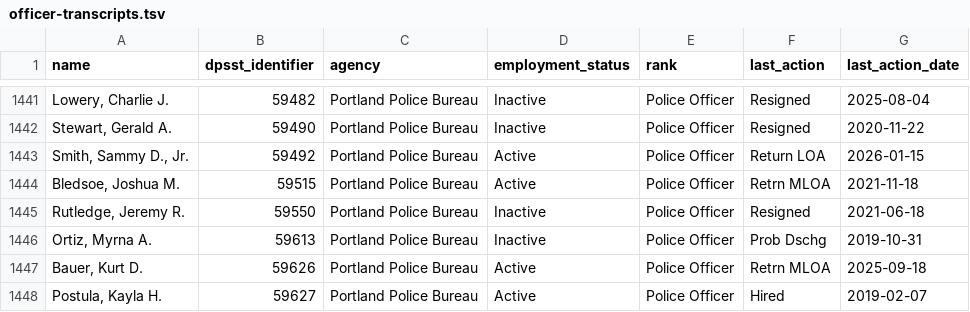
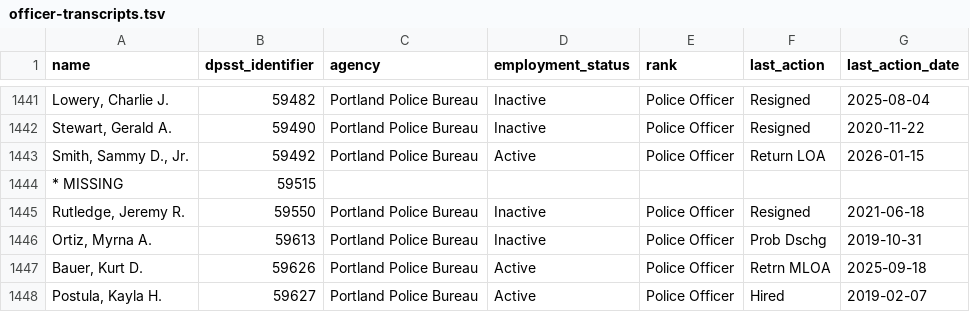
Before and after one commit to PDX-Police-Accountability/dpsst-data, a TSV file: officers/summary/officer-transcripts.tsv, drawn as a sheet; only a part is shown, gaps mark what is left out.

```diff
--- a/officers/summary/officer-transcripts.tsv
+++ b/officers/summary/officer-transcripts.tsv
@@ -1443,3 +1443,3 @@ Stewart, Gerald A.	59490	Portland Police Bureau	Inactive	Police Officer	Resigned
 Smith, Sammy D., Jr.	59492	Portland Police Bureau	Active	Police Officer	Return LOA	2026-01-15
-Bledsoe, Joshua M.	59515	Portland Police Bureau	Active	Police Officer	Retrn MLOA	2021-11-18
+* MISSING	59515	""	""	""	""	""
 Rutledge, Jeremy R.	59550	Portland Police Bureau	Inactive	Police Officer	Resigned	2021-06-18
```
Also changed, not shown: officers/summary/officer-transcripts-active.tsv, 15 other files.
